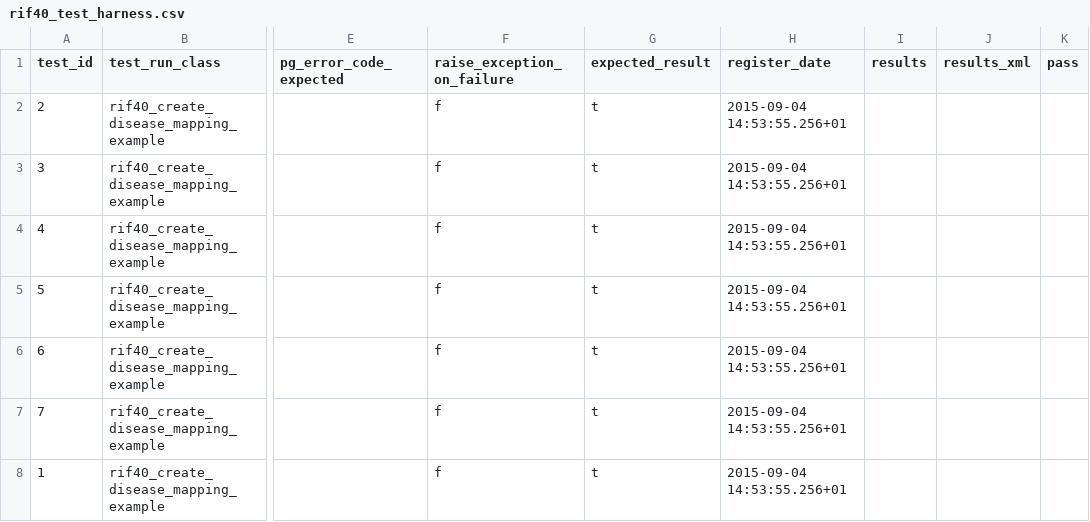
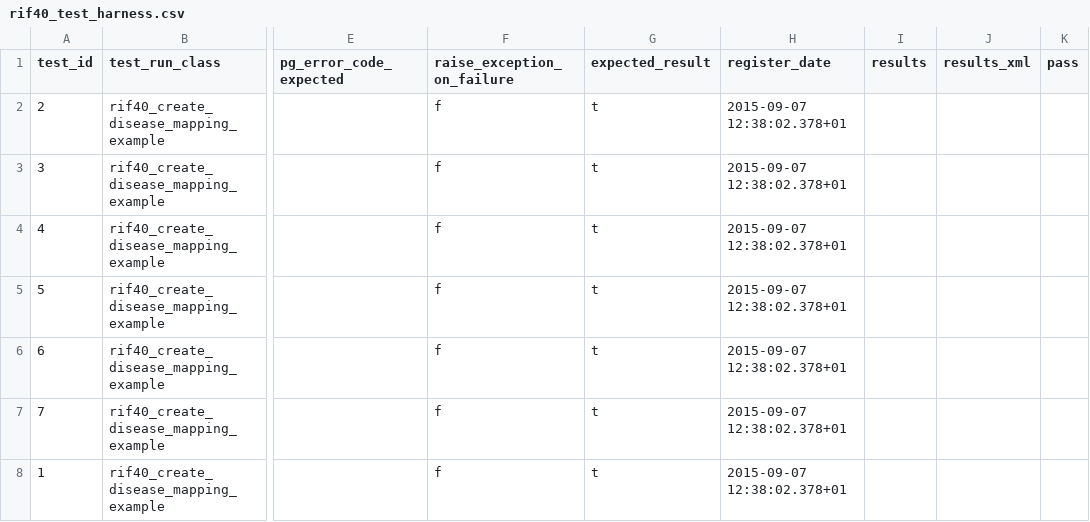
Before and after one commit to smallAreaHealthStatisticsUnit/rapidInquiryFacility, a CSV file: rifDatabase/TestHarness/rif40_test_harness.csv, drawn as a sheet; only a part is shown, gaps mark what is left out; the diff covers the shown part only; the diff names each change by its address in the sheet, - before the commit and + after, or states it on an @@ line.

```diff
--- a/rifDatabase/TestHarness/rif40_test_harness.csv
+++ b/rifDatabase/TestHarness/rif40_test_harness.csv
-H2:H8 (register_date): 2015-09-04 14:53:55.256+01
+H2:H8 (register_date): 2015-09-07 12:38:02.378+01
```
Also changed, not shown: 1 added row, 1 removed row and 5 edited cells elsewhere in this file, 1 other file.
